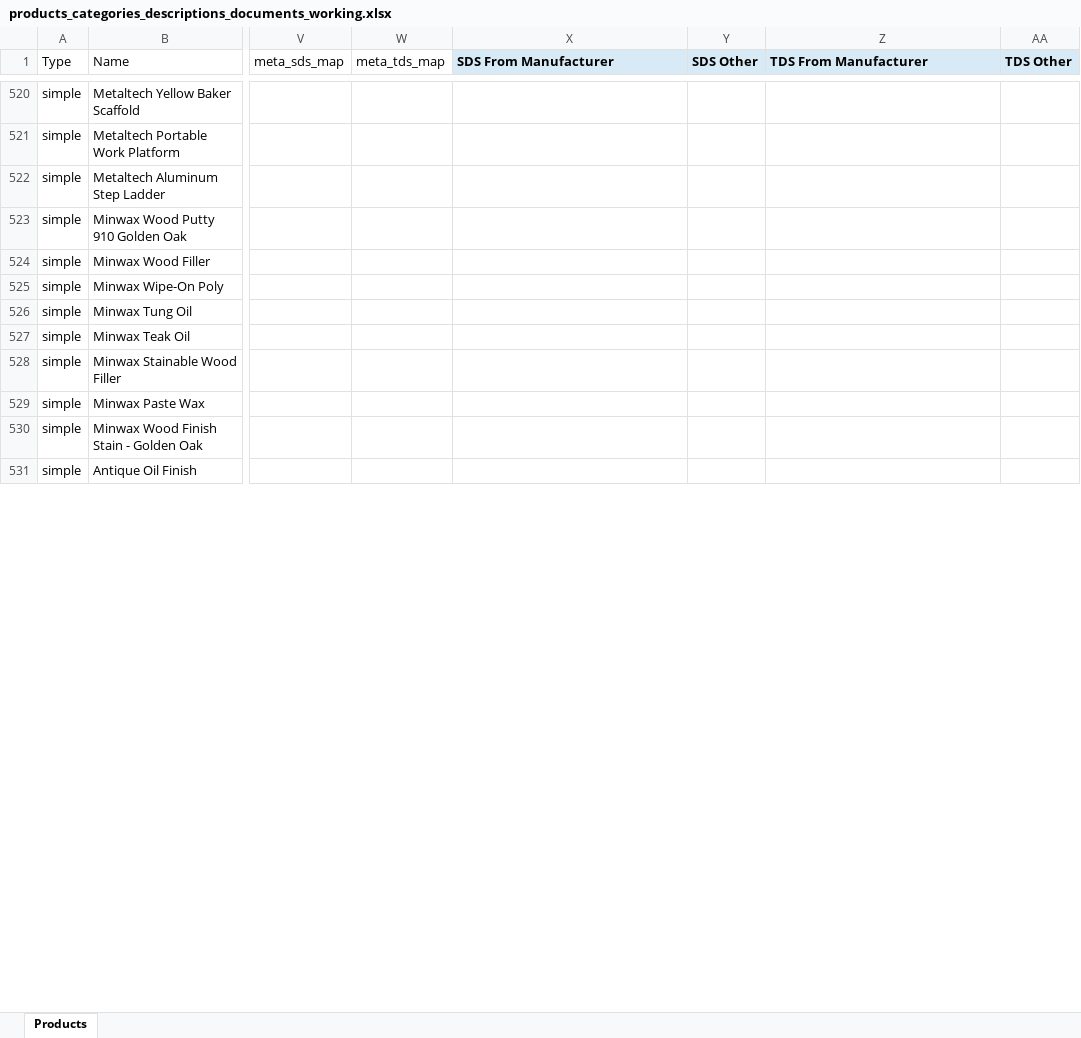
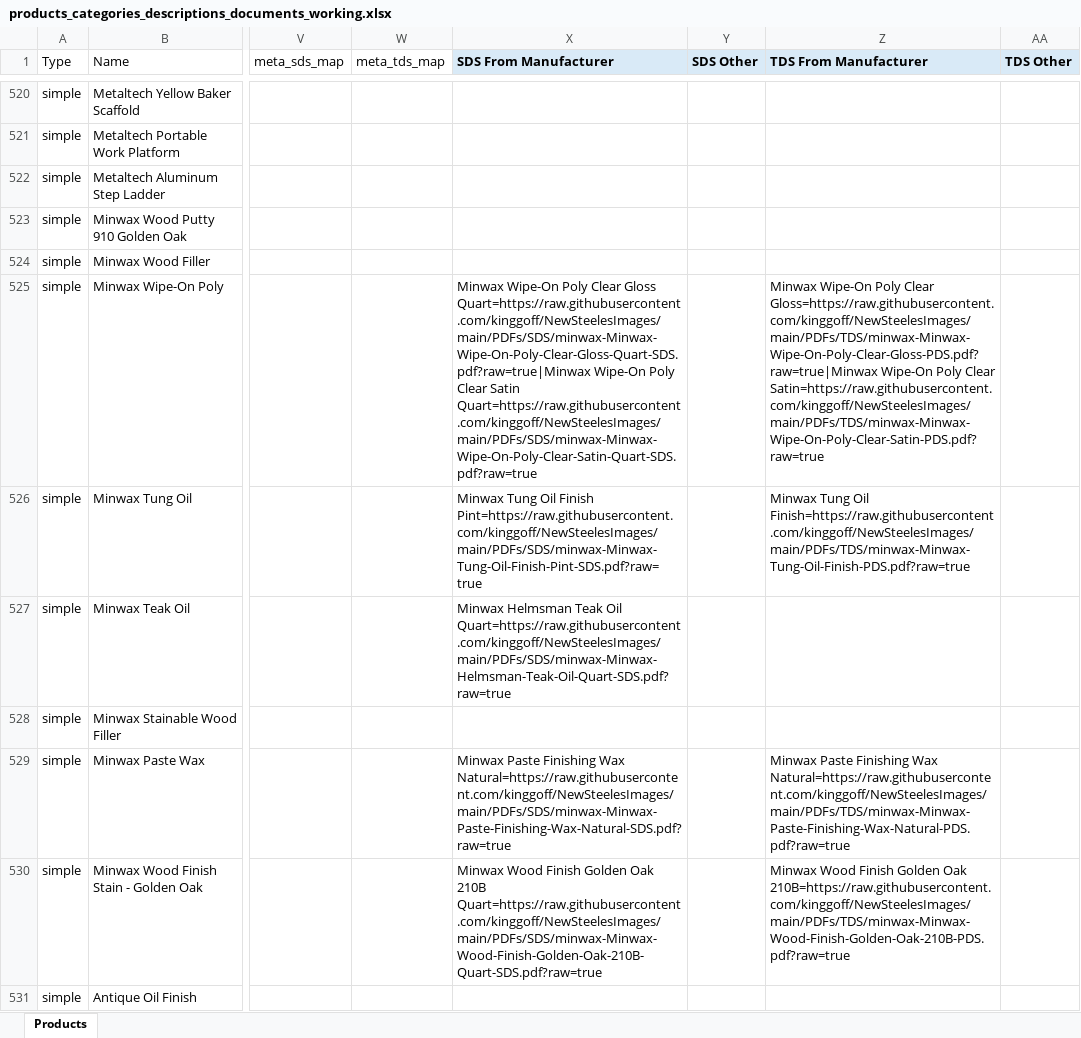
Before and after one commit to kinggoff/NewSteelesImages, an Excel workbook: products_categories_descriptions_documents_working.xlsx, sheet Products, drawn as a sheet; only a part is shown, gaps mark what is left out; values as stored, in another font and other column widths than the file's, no borders; the diff covers the shown part only; the diff names each change by its address in the sheet, - before the commit and + after, or states it on an @@ line.

Commit message:
Add coating documents 149-158

```diff
--- a/products_categories_descriptions_documents_working.xlsx (sheet Products)
+++ b/products_categories_descriptions_documents_working.xlsx (sheet Products)
-X525 (SDS From Manufacturer): (empty)
+X525 (SDS From Manufacturer): Minwax Wipe-On Poly Clear Gloss Quart=https://raw.githubusercontent.com/kinggoff/NewSteelesImages/main/PDFs/SDS/minwax-Minwax-Wipe-On-Poly-Clear-Gloss-Quart-SDS.pdf?raw=true|Minwax Wipe-On Poly Clear Satin Quart=https://raw.githubusercontent.com/kinggoff/NewSteelesImages/main/PDFs/SDS/minwax-Minwax-Wipe-On-Poly-Clear-Satin-Quart-SDS.pdf?raw=true
-Z525 (TDS From Manufacturer): (empty)
+Z525 (TDS From Manufacturer): Minwax Wipe-On Poly Clear Gloss=https://raw.githubusercontent.com/kinggoff/NewSteelesImages/main/PDFs/TDS/minwax-Minwax-Wipe-On-Poly-Clear-Gloss-PDS.pdf?raw=true|Minwax Wipe-On Poly Clear Satin=https://raw.githubusercontent.com/kinggoff/NewSteelesImages/main/PDFs/TDS/minwax-Minwax-Wipe-On-Poly-Clear-Satin-PDS.pdf?raw=true
-X526 (SDS From Manufacturer): (empty)
+X526 (SDS From Manufacturer): Minwax Tung Oil Finish Pint=https://raw.githubusercontent.com/kinggoff/NewSteelesImages/main/PDFs/SDS/minwax-Minwax-Tung-Oil-Finish-Pint-SDS.pdf?raw=true
-Z526 (TDS From Manufacturer): (empty)
+Z526 (TDS From Manufacturer): Minwax Tung Oil Finish=https://raw.githubusercontent.com/kinggoff/NewSteelesImages/main/PDFs/TDS/minwax-Minwax-Tung-Oil-Finish-PDS.pdf?raw=true
-X527 (SDS From Manufacturer): (empty)
+X527 (SDS From Manufacturer): Minwax Helmsman Teak Oil Quart=https://raw.githubusercontent.com/kinggoff/NewSteelesImages/main/PDFs/SDS/minwax-Minwax-Helmsman-Teak-Oil-Quart-SDS.pdf?raw=true
-X529 (SDS From Manufacturer): (empty)
+X529 (SDS From Manufacturer): Minwax Paste Finishing Wax Natural=https://raw.githubusercontent.com/kinggoff/NewSteelesImages/main/PDFs/SDS/minwax-Minwax-Paste-Finishing-Wax-Natural-SDS.pdf?raw=true
-Z529 (TDS From Manufacturer): (empty)
+Z529 (TDS From Manufacturer): Minwax Paste Finishing Wax Natural=https://raw.githubusercontent.com/kinggoff/NewSteelesImages/main/PDFs/TDS/minwax-Minwax-Paste-Finishing-Wax-Natural-PDS.pdf?raw=true
-X530 (SDS From Manufacturer): (empty)
+X530 (SDS From Manufacturer): Minwax Wood Finish Golden Oak 210B Quart=https://raw.githubusercontent.com/kinggoff/NewSteelesImages/main/PDFs/SDS/minwax-Minwax-Wood-Finish-Golden-Oak-210B-Quart-SDS.pdf?raw=true
-Z530 (TDS From Manufacturer): (empty)
+Z530 (TDS From Manufacturer): Minwax Wood Finish Golden Oak 210B=https://raw.githubusercontent.com/kinggoff/NewSteelesImages/main/PDFs/TDS/minwax-Minwax-Wood-Finish-Golden-Oak-210B-PDS.pdf?raw=true
```
Also changed, not shown: 10 edited cells elsewhere in this sheet, 23 other files.
